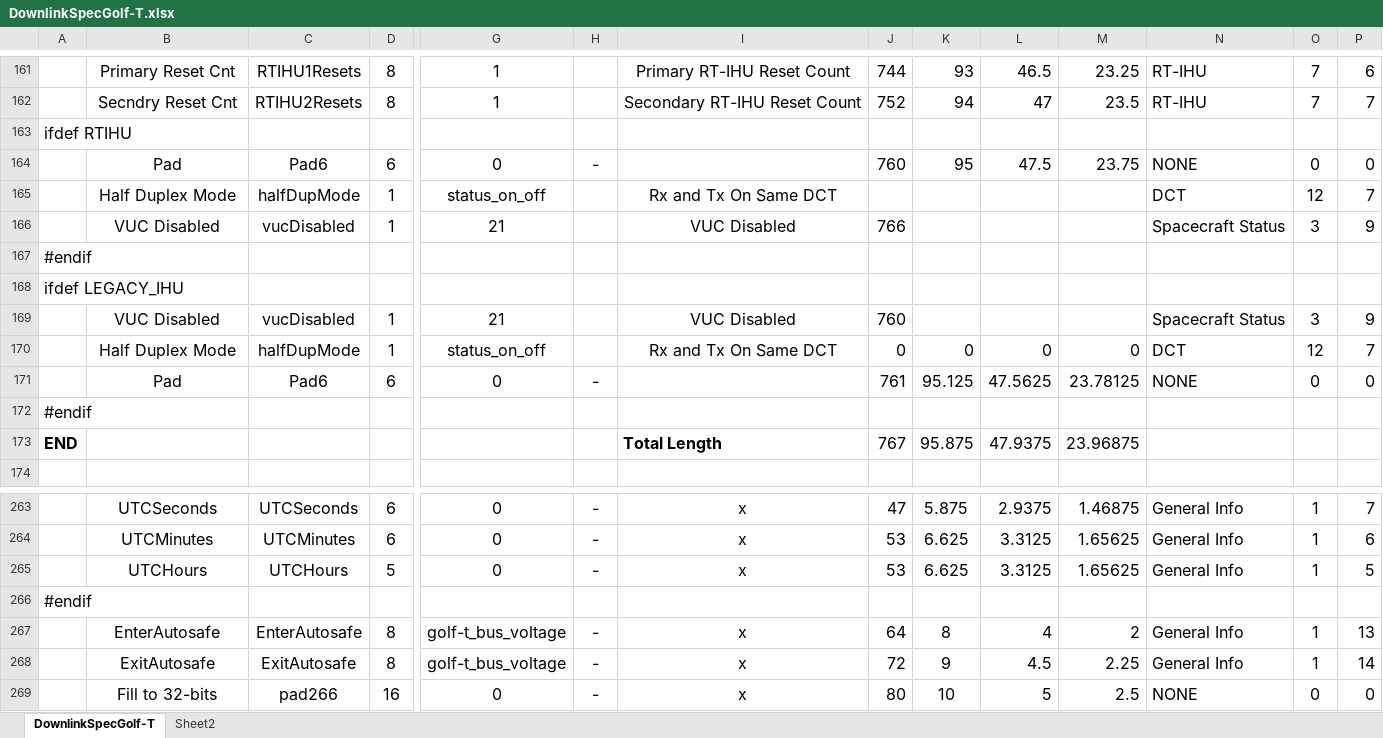
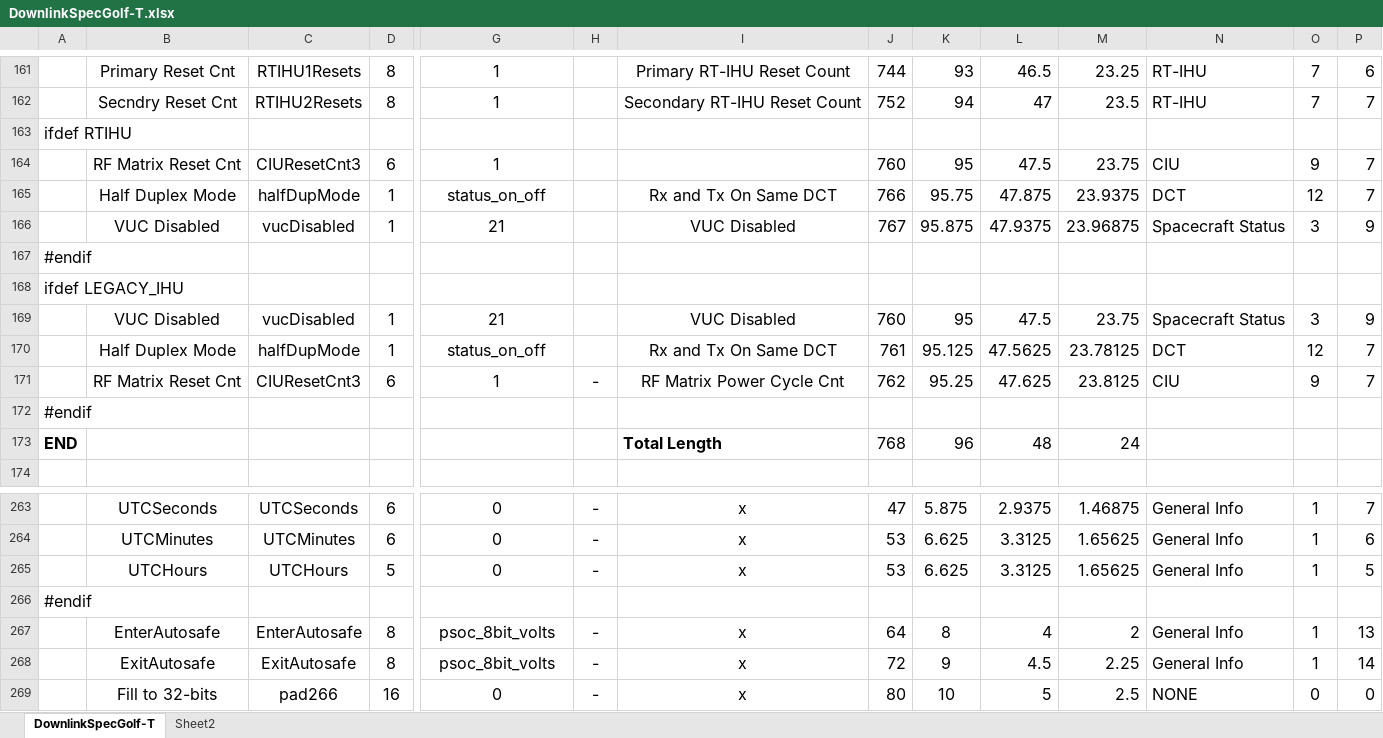
Before and after one commit to ac2cz/FoxTelem, an Excel workbook: genSpacecraft/DownlinkSpecGolf-T.xlsx, sheet DownlinkSpecGolf-T, drawn as a sheet; only a part is shown, gaps mark what is left out; values as stored, in another font and other column widths than the file's, no borders; removed rows and columns are numbered as before the commit, all else as after; rows hold the shown columns only; the diff covers the shown part only; the diff names each change by its address in the sheet, - before the commit and + after, or states it on an @@ line.

Commit message:
Add CIU reset count and fix conversion for diagnostic autosave voltage

```diff
--- a/genSpacecraft/DownlinkSpecGolf-T.xlsx (sheet DownlinkSpecGolf-T)
+++ b/genSpacecraft/DownlinkSpecGolf-T.xlsx (sheet DownlinkSpecGolf-T)
-B164: Pad
+B164: RF Matrix Reset Cnt
-C164: Pad6
+C164: CIUResetCnt3
-G164: 0
+G164: 1
-H164: -
+H164: (empty)
-N164: NONE
+N164: CIU
-O164: 0
+O164: 9
-P164: 0
+P164: 7
-J165: (empty)
+J165: 766
-K165: (empty)
+K165: 95.75
-L165: (empty)
+L165: 47.875
-M165: (empty)
+M165: 23.9375
-J166: 766
+J166: 767
-K166: (empty)
+K166: 95.875
-L166: (empty)
+L166: 47.9375
-M166: (empty)
+M166: 23.96875
-K169: (empty)
+K169: 95
-L169: (empty)
+L169: 47.5
-M169: (empty)
+M169: 23.75
-J170: 0
+J170: 761
-K170: 0
+K170: 95.125
-L170: 0
+L170: 47.5625
-M170: 0
+M170: 23.78125
-row 171:  | Pad | Pad6 | 6 | 0 | - |  | 761 | 95.125 | 47.5625 | 23.78125 | NONE | 0 | 0
+row 171:  | RF Matrix Reset Cnt | CIUResetCnt3 | 6 | 1 | - | RF Matrix Power Cycle Cnt | 762 | 95.25 | 47.625 | 23.8125 | CIU | 9 | 7
-J173: 767
+J173: 768
-K173: 95.875
+K173: 96
-L173: 47.9375
+L173: 48
-M173: 23.96875
+M173: 24
-G267:G268: golf-t_bus_voltage
+G267:G268: psoc_8bit_volts
```
Also changed, not shown: 48 edited cells elsewhere in this sheet, 9 other files.
